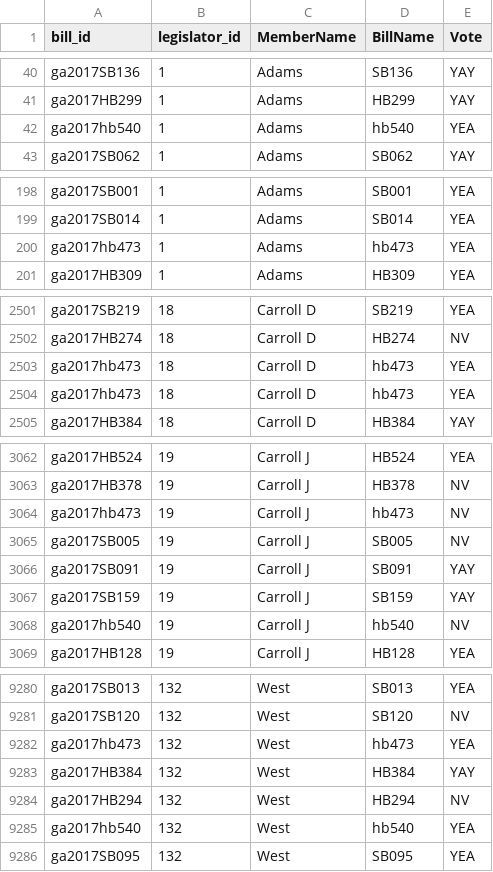
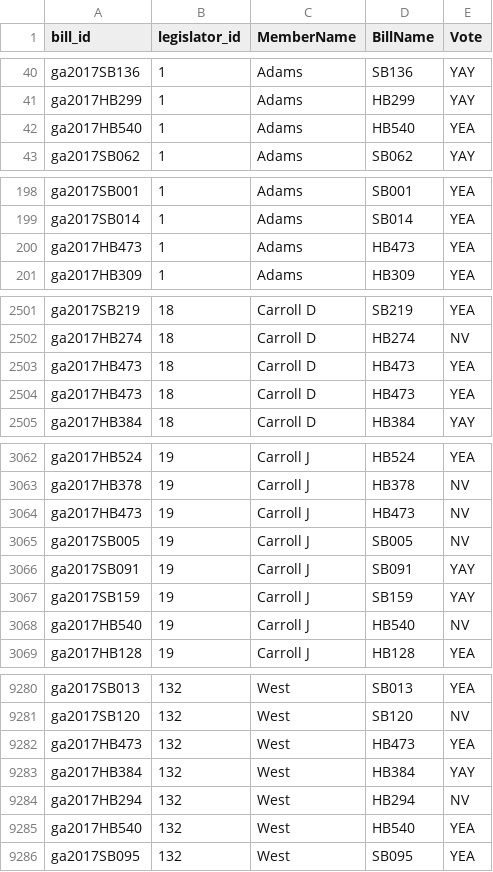
Before and after one commit to Data4Democracy/louisville-hackathon-mar2017, a CSV file: postgresql/exports/Senate_Vote.csv, drawn as a sheet; only a part is shown, gaps mark what is left out; the diff covers the shown part only.

```diff
--- a/postgresql/exports/Senate_Vote.csv
+++ b/postgresql/exports/Senate_Vote.csv
@@ -41,3 +41,3 @@
 "ga2017HB299",1,"Adams","HB299","YAY"
-"ga2017hb540",1,"Adams","hb540","YEA"
+"ga2017HB540",1,"Adams","HB540","YEA"
 "ga2017SB062",1,"Adams","SB062","YAY"
@@ -199,3 +199,3 @@
 "ga2017SB014",1,"Adams","SB014","YEA"
-"ga2017hb473",1,"Adams","hb473","YEA"
+"ga2017HB473",1,"Adams","HB473","YEA"
 "ga2017HB309",1,"Adams","HB309","YEA"
@@ -2502,4 +2502,4 @@
 "ga2017HB274",18,"Carroll D","HB274","NV"
-"ga2017hb473",18,"Carroll D","hb473","YEA"
-"ga2017hb473",18,"Carroll D","hb473","YEA"
+"ga2017HB473",18,"Carroll D","HB473","YEA"
+"ga2017HB473",18,"Carroll D","HB473","YEA"
 "ga2017HB384",18,"Carroll D","HB384","YAY"
@@ -3063,3 +3063,3 @@
 "ga2017HB378",19,"Carroll J","HB378","NV"
-"ga2017hb473",19,"Carroll J","hb473","NV"
+"ga2017HB473",19,"Carroll J","HB473","NV"
 "ga2017SB005",19,"Carroll J","SB005","NV"
@@ -3067,3 +3067,3 @@
 "ga2017SB159",19,"Carroll J","SB159","YAY"
-"ga2017hb540",19,"Carroll J","hb540","NV"
+"ga2017HB540",19,"Carroll J","HB540","NV"
 "ga2017HB128",19,"Carroll J","HB128","YEA"
@@ -9281,6 +9281,6 @@
 "ga2017SB120",132,"West","SB120","NV"
-"ga2017hb473",132,"West","hb473","YEA"
+"ga2017HB473",132,"West","HB473","YEA"
 "ga2017HB384",132,"West","HB384","YAY"
 "ga2017HB294",132,"West","HB294","NV"
-"ga2017hb540",132,"West","hb540","YEA"
+"ga2017HB540",132,"West","HB540","YEA"
 "ga2017SB095",132,"West","SB095","YEA"
```
Also changed, not shown: 164 edited cells elsewhere in this file, postgresql/exports/Bills.csv, postgresql/exports/Sponsors.csv, 2 other files.
